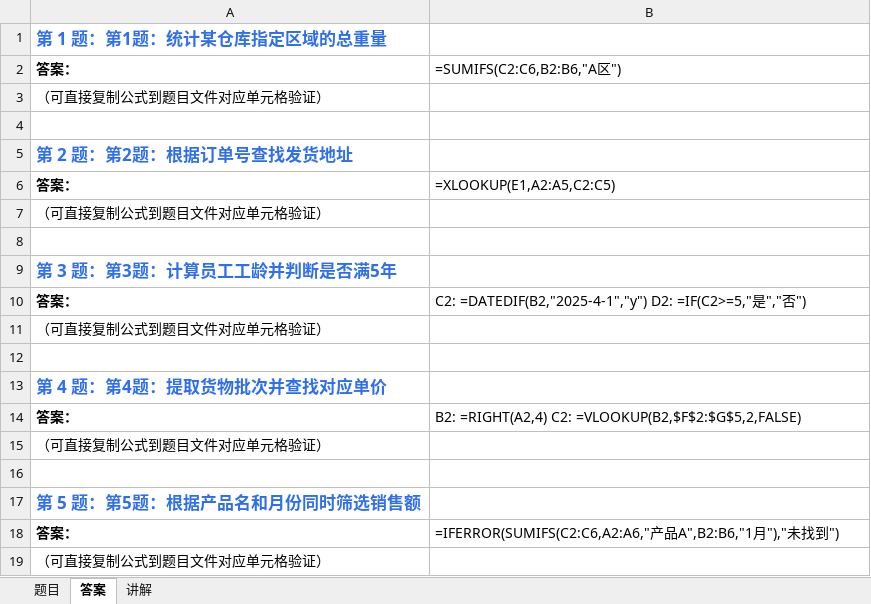
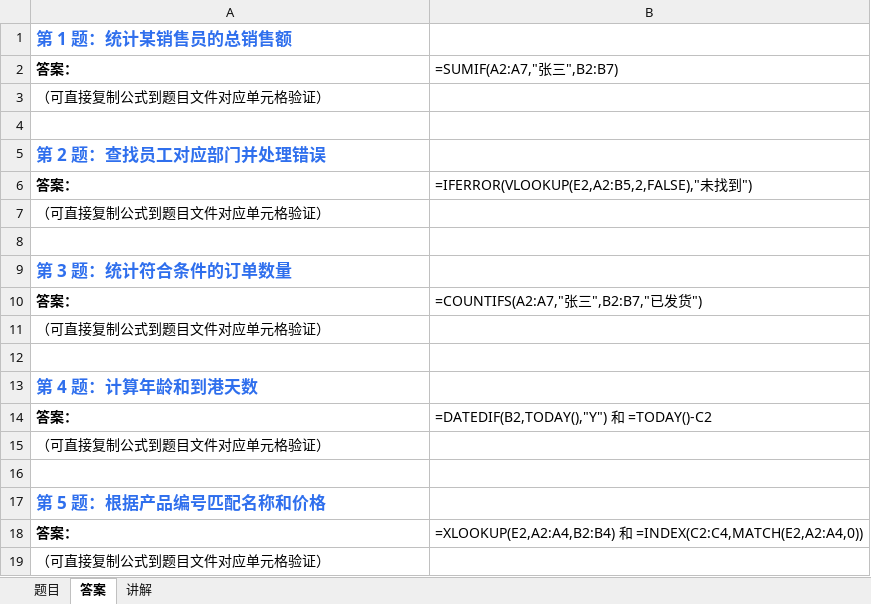
Before and after one commit to Fiona0706/English-Daily-Speaking, an Excel workbook: excel/2026-07-31.xlsx, sheet 答案, drawn as a sheet; values as stored, in another font and other column widths than the file's, no borders; formulas without a stored value are shown as written; the diff names each change by its address in the sheet, - before the commit and + after, or states it on an @@ line.

```diff
--- a/excel/2026-07-31.xlsx (sheet 答案)
+++ b/excel/2026-07-31.xlsx (sheet 答案)
-A1: 第 1 题：第1题：统计某仓库指定区域的总重量
+A1: 第 1 题：统计某销售员的总销售额
-B2: =SUMIFS(C2:C6,B2:B6,"A区")
+B2: =SUMIF(A2:A7,"张三",B2:B7)
-A5: 第 2 题：第2题：根据订单号查找发货地址
+A5: 第 2 题：查找员工对应部门并处理错误
-B6: =XLOOKUP(E1,A2:A5,C2:C5)
+B6: =IFERROR(VLOOKUP(E2,A2:B5,2,FALSE),"未找到")
-A9: 第 3 题：第3题：计算员工工龄并判断是否满5年
+A9: 第 3 题：统计符合条件的订单数量
-B10: C2: =DATEDIF(B2,"2025-4-1","y") D2: =IF(C2>=5,"是","否")
+B10: =COUNTIFS(A2:A7,"张三",B2:B7,"已发货")
-A13: 第 4 题：第4题：提取货物批次并查找对应单价
+A13: 第 4 题：计算年龄和到港天数
-B14: B2: =RIGHT(A2,4) C2: =VLOOKUP(B2,$F$2:$G$5,2,FALSE)
+B14: =DATEDIF(B2,TODAY(),"Y") 和 =TODAY()-C2
-A17: 第 5 题：第5题：根据产品名和月份同时筛选销售额
+A17: 第 5 题：根据产品编号匹配名称和价格
-B18: =IFERROR(SUMIFS(C2:C6,A2:A6,"产品A",B2:B6,"1月"),"未找到")
+B18: =XLOOKUP(E2,A2:A4,B2:B4) 和 =INDEX(C2:C4,MATCH(E2,A2:A4,0))
```
Also changed, not shown: sheet 题目, sheet 讲解, excel/latest.xlsx, 18 other files.
